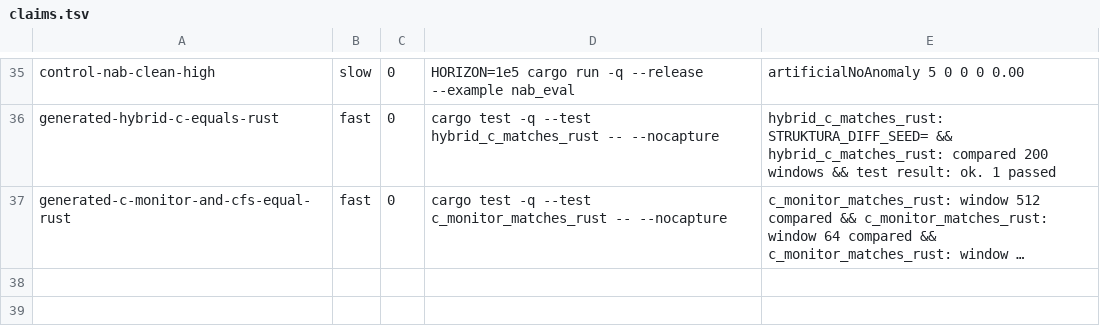
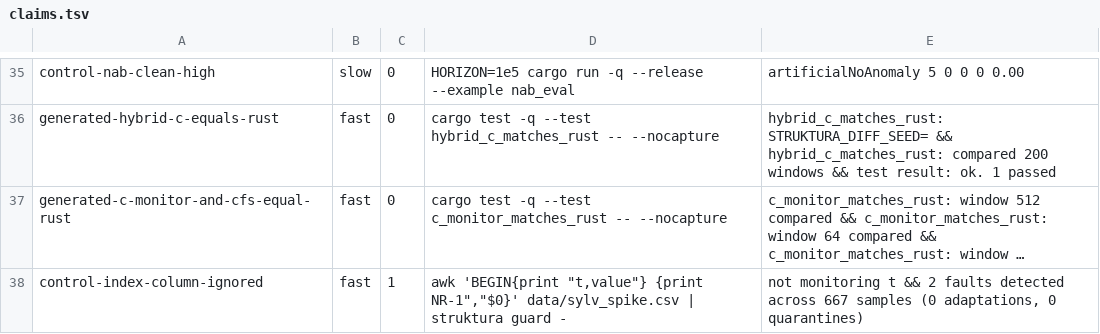
Before and after one commit to koscak-labs/struktura, a TSV file: docs/claims.tsv, drawn as a sheet; only a part is shown, gaps mark what is left out; long unchanged cells end in …; the diff names each change by its address in the sheet, - before the commit and + after, or states it on an @@ line.

```diff
--- a/docs/claims.tsv
+++ b/docs/claims.tsv
+row 38: control-index-column-ignored | fast | 1 | awk 'BEGIN{print "t,value"} {print NR-1","$0}' data/sylv_spike.csv | struktura guard - | not monitoring t && 2 faults detected across 667 samples (0 adaptations, 0 quarantines)
```
Also changed, not shown: 6 other files.
